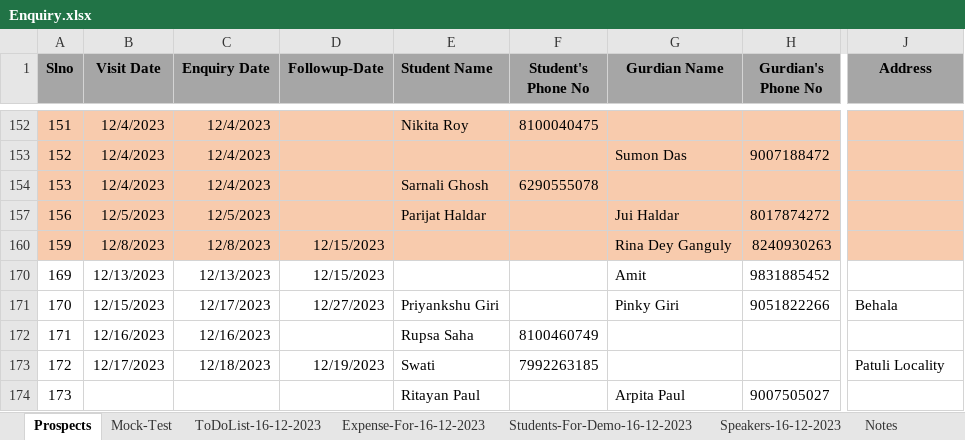
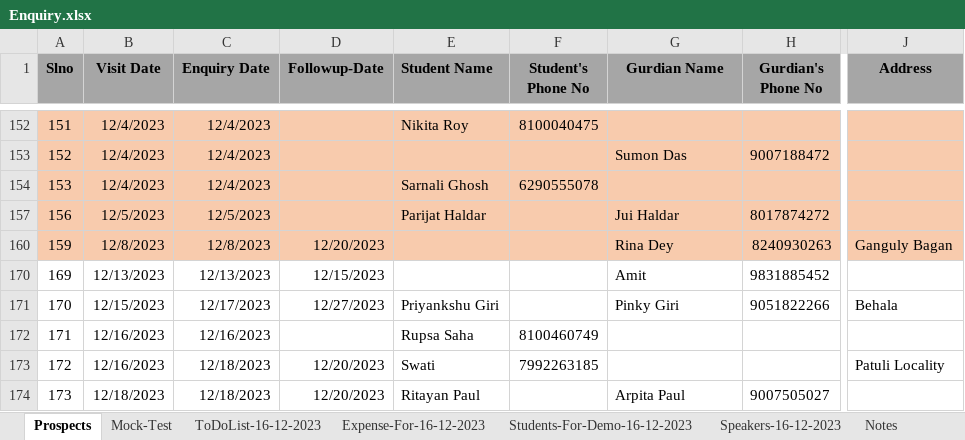
Before and after one commit to anodiamadm/Docs, an Excel workbook: Offline/BusinessManagement/CRM/Enquiry.xlsx, sheet Prospects, drawn as a sheet; only a part is shown, gaps mark what is left out; values as stored, in another font and other column widths than the file's, no borders; the diff names each change by its address in the sheet, - before the commit and + after, or states it on an @@ line.

Commit message:
Updated Enquiry sheet
Updated Enquiry sheet

```diff
--- a/Offline/BusinessManagement/CRM/Enquiry.xlsx (sheet Prospects)
+++ b/Offline/BusinessManagement/CRM/Enquiry.xlsx (sheet Prospects)
-D160 (Followup-Date): 12/15/2023
+D160 (Followup-Date): 12/20/2023
-G160 (Gurdian Name): Rina Dey Ganguly
+G160 (Gurdian Name): Rina Dey
-J160 (Address): (empty)
+J160 (Address): Ganguly Bagan
-B173 (Visit Date): 12/17/2023
+B173 (Visit Date): 12/16/2023
-D173 (Followup-Date): 12/19/2023
+D173 (Followup-Date): 12/20/2023
-B174 (Visit Date): (empty)
+B174 (Visit Date): 12/18/2023
-C174 (Enquiry Date): (empty)
+C174 (Enquiry Date): 12/18/2023
-D174 (Followup-Date): (empty)
+D174 (Followup-Date): 12/20/2023
```
